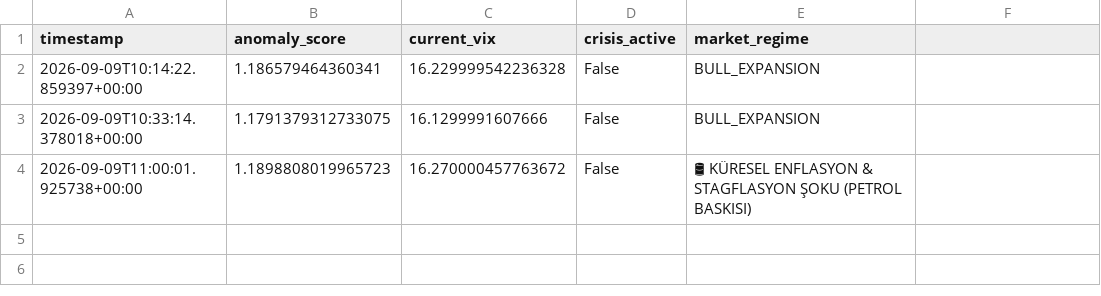
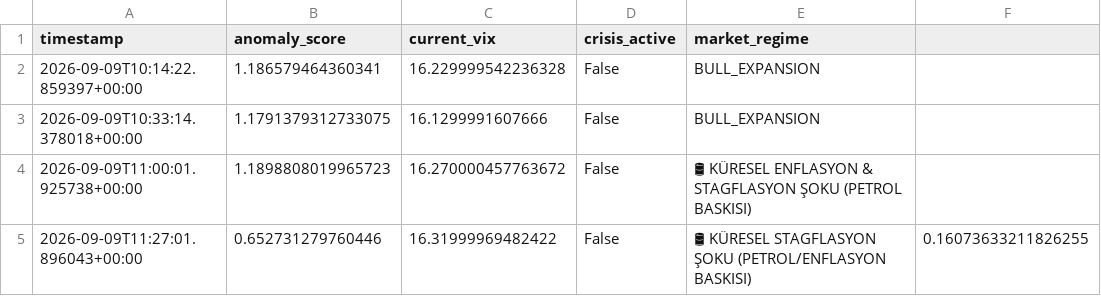
Before and after one commit to evsayar33-oss/tier1_quant_terminal, a CSV file: terminal_history.csv, drawn as a sheet; the diff names each change by its address in the sheet, - before the commit and + after, or states it on an @@ line.

```diff
--- a/terminal_history.csv
+++ b/terminal_history.csv
+row 5: 2026-09-09T11:27:01.896043+00:00 | 0.652731279760446 | 16.31999969482422 | False | 🛢 KÜRESEL STAGFLASYON ŞOKU (PETROL/ENFLASYON BASKISI) | 0.16073633211826255
```
Also changed, not shown: 1 other file.
